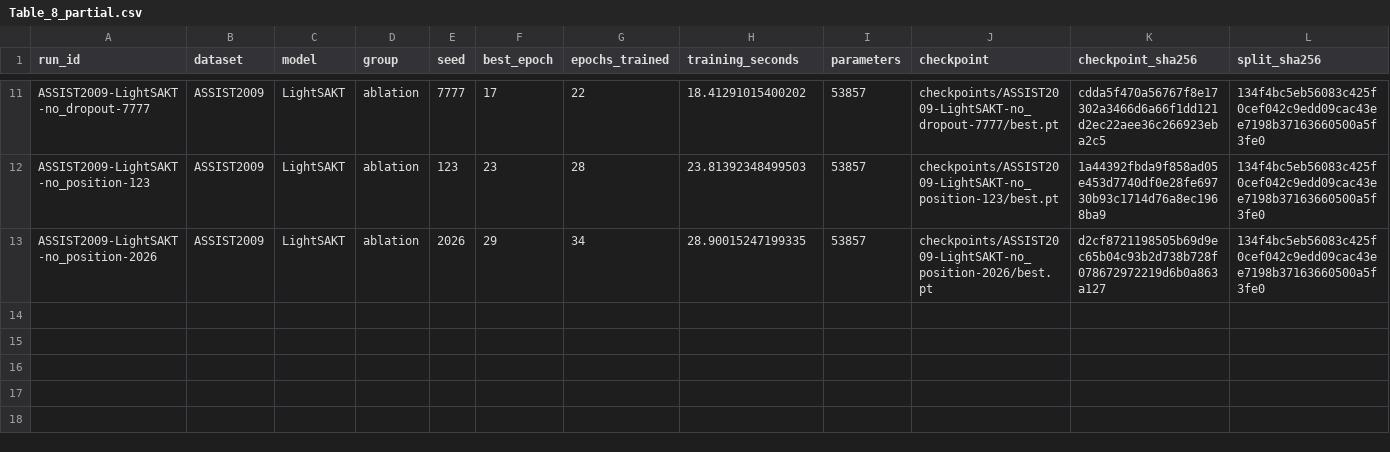
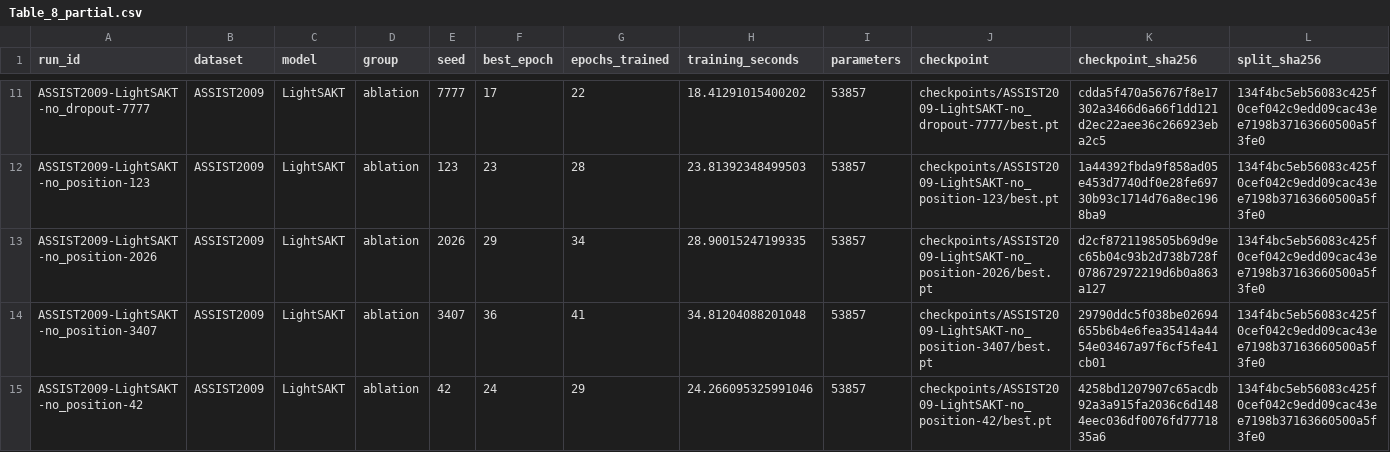
Before and after one commit to Tanishgupta28/LightSAKT2, a CSV file: results/tables/Table_8_partial.csv, drawn as a sheet; only a part is shown, gaps mark what is left out; rows hold the shown columns only; the diff names each change by its address in the sheet, - before the commit and + after, or states it on an @@ line.

```diff
--- a/results/tables/Table_8_partial.csv
+++ b/results/tables/Table_8_partial.csv
+row 14: ASSIST2009-LightSAKT-no_position-3407 | ASSIST2009 | LightSAKT | ablation | 3407 | 36 | 41 | 34.81204088201048 | 53857 | checkpoints/ASSIST2009-LightSAKT-no_position-3407/best.pt | 29790ddc5f038be02694655b6b4e6fea35414a4454e03467a97f6cf5fe41cb01 | 134f4bc5eb56083c425f0cef042c9edd09cac43ee7198b37163660500a5f3fe0
+row 15: ASSIST2009-LightSAKT-no_position-42 | ASSIST2009 | LightSAKT | ablation | 42 | 24 | 29 | 24.266095325991046 | 53857 | checkpoints/ASSIST2009-LightSAKT-no_position-42/best.pt | 4258bd1207907c65acdb92a3a915fa2036c6d1484eec036df0076fd7771835a6 | 134f4bc5eb56083c425f0cef042c9edd09cac43ee7198b37163660500a5f3fe0
```
Also changed, not shown: reports/ETA_MEASURED_TIMINGS.csv, reports/ETA_PHASE_MODEL_DATASET.csv, 44 other files.
